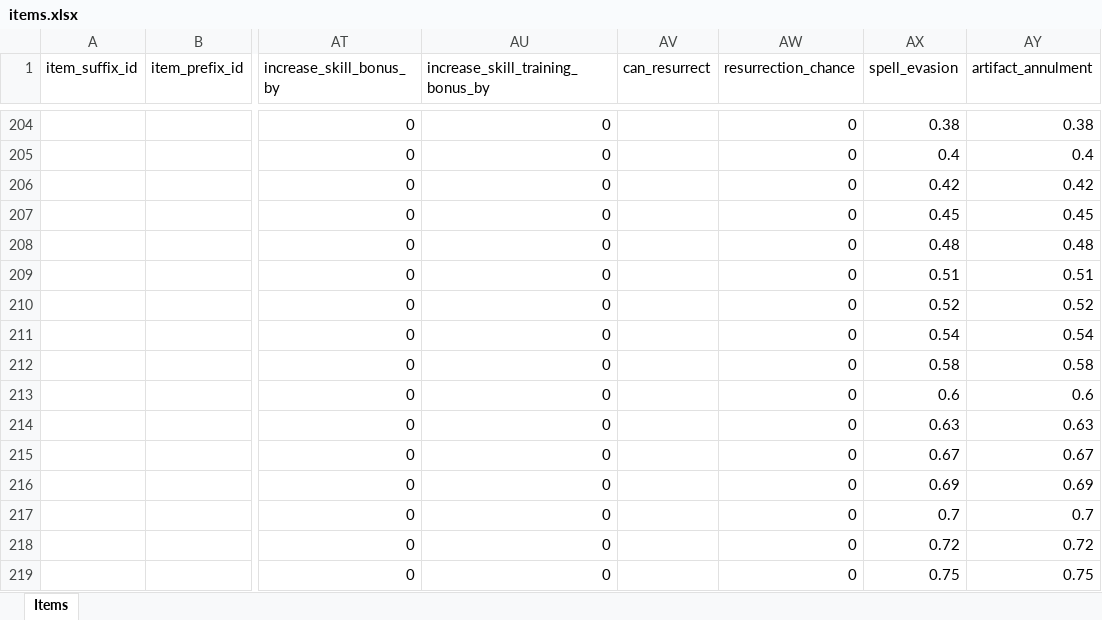
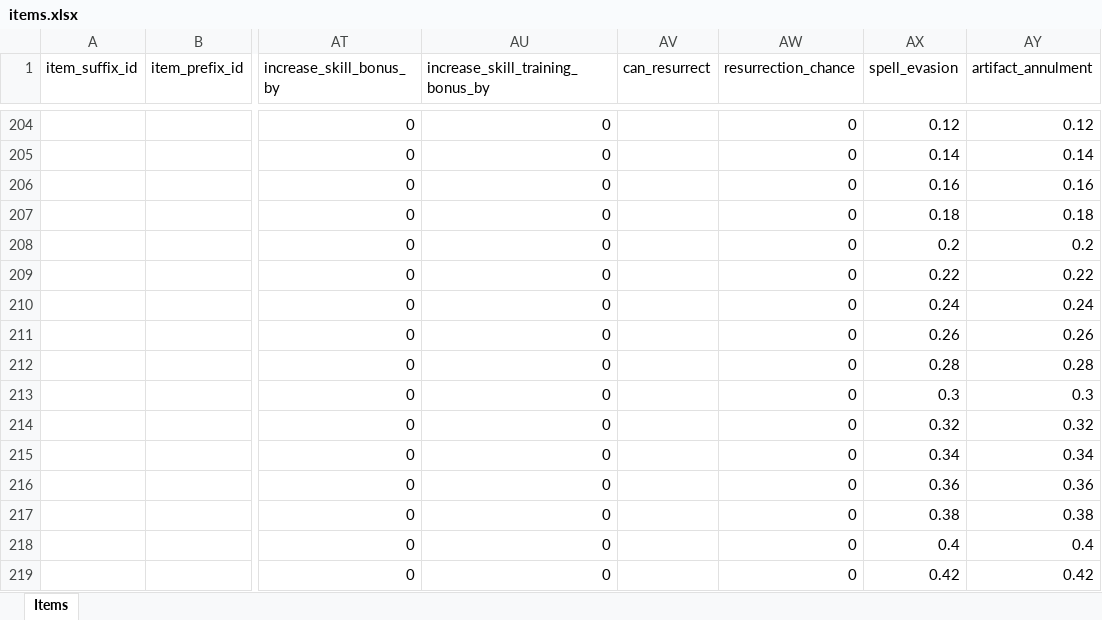
Before and after one commit to AdamKyle/flare, an Excel workbook: resources/data-imports/items.xlsx, sheet Items, drawn as a sheet; only a part is shown, gaps mark what is left out; values as stored, in another font and other column widths than the file's, no borders; the diff covers the shown part only; the diff names each change by its address in the sheet, - before the commit and + after, or states it on an @@ line.

Commit message:
Added Agility and Focus to monsters. Nerfed Res Spells and Evasion percentages

```diff
--- a/resources/data-imports/items.xlsx (sheet Items)
+++ b/resources/data-imports/items.xlsx (sheet Items)
-AX204 (spell_evasion): 0.38
+AX204 (spell_evasion): 0.12
-AY204 (artifact_annulment): 0.38
+AY204 (artifact_annulment): 0.12
-AX205 (spell_evasion): 0.4
+AX205 (spell_evasion): 0.14
-AY205 (artifact_annulment): 0.4
+AY205 (artifact_annulment): 0.14
-AX206 (spell_evasion): 0.42
+AX206 (spell_evasion): 0.16
-AY206 (artifact_annulment): 0.42
+AY206 (artifact_annulment): 0.16
-AX207 (spell_evasion): 0.45
+AX207 (spell_evasion): 0.18
-AY207 (artifact_annulment): 0.45
+AY207 (artifact_annulment): 0.18
-AX208 (spell_evasion): 0.48
+AX208 (spell_evasion): 0.2
-AY208 (artifact_annulment): 0.48
+AY208 (artifact_annulment): 0.2
-AX209 (spell_evasion): 0.51
+AX209 (spell_evasion): 0.22
-AY209 (artifact_annulment): 0.51
+AY209 (artifact_annulment): 0.22
-AX210 (spell_evasion): 0.52
+AX210 (spell_evasion): 0.24
-AY210 (artifact_annulment): 0.52
+AY210 (artifact_annulment): 0.24
-AX211 (spell_evasion): 0.54
+AX211 (spell_evasion): 0.26
-AY211 (artifact_annulment): 0.54
+AY211 (artifact_annulment): 0.26
-AX212 (spell_evasion): 0.58
+AX212 (spell_evasion): 0.28
-AY212 (artifact_annulment): 0.58
+AY212 (artifact_annulment): 0.28
-AX213 (spell_evasion): 0.6
+AX213 (spell_evasion): 0.3
-AY213 (artifact_annulment): 0.6
+AY213 (artifact_annulment): 0.3
-AX214 (spell_evasion): 0.63
+AX214 (spell_evasion): 0.32
-AY214 (artifact_annulment): 0.63
+AY214 (artifact_annulment): 0.32
-AX215 (spell_evasion): 0.67
+AX215 (spell_evasion): 0.34
-AY215 (artifact_annulment): 0.67
+AY215 (artifact_annulment): 0.34
-AX216 (spell_evasion): 0.69
+AX216 (spell_evasion): 0.36
-AY216 (artifact_annulment): 0.69
+AY216 (artifact_annulment): 0.36
-AX217 (spell_evasion): 0.7
+AX217 (spell_evasion): 0.38
-AY217 (artifact_annulment): 0.7
+AY217 (artifact_annulment): 0.38
-AX218 (spell_evasion): 0.72
+AX218 (spell_evasion): 0.4
-AY218 (artifact_annulment): 0.72
+AY218 (artifact_annulment): 0.4
-AX219 (spell_evasion): 0.75
+AX219 (spell_evasion): 0.42
-AY219 (artifact_annulment): 0.75
+AY219 (artifact_annulment): 0.42
```
Also changed, not shown: 76 edited cells elsewhere in this sheet, resources/data-imports/monsters.xlsx, 8 other files.
